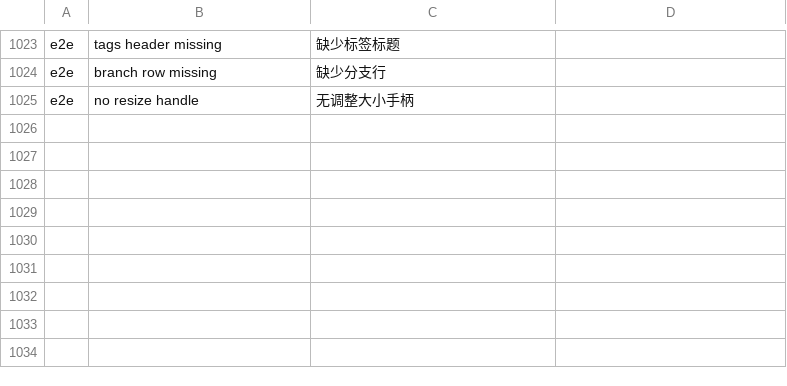
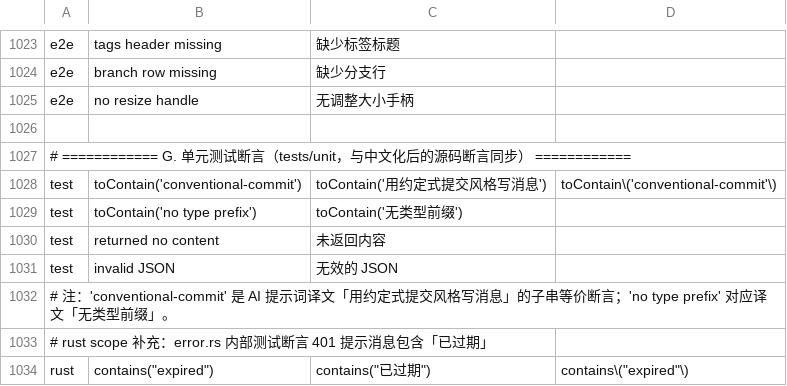
Before and after one commit to wuwuzhazha/angkorgit-zh, a TSV file: zh-dict/dict.tsv, drawn as a sheet; only a part is shown, gaps mark what is left out; the diff names each change by its address in the sheet, - before the commit and + after, or states it on an @@ line.

Commit message:
fix(i18n): 同步单元测试与 Rust 测试断言到中文译文（test/rust scope）

```diff
--- a/zh-dict/dict.tsv
+++ b/zh-dict/dict.tsv
+row 1026: (empty)
+row 1027: # ============ G. 单元测试断言（tests/unit，与中文化后的源码断言同步） ============
+row 1028: test | toContain('conventional-commit') | toContain('用约定式提交风格写消息') | toContain\('conventional-commit'\)
+row 1029: test | toContain('no type prefix') | toContain('无类型前缀')
+row 1030: test | returned no content | 未返回内容
+row 1031: test | invalid JSON | 无效的 JSON
+row 1032: # 注：'conventional-commit' 是 AI 提示词译文「用约定式提交风格写消息」的子串等价断言；'no type prefix' 对应译文「无类型前缀」。
+row 1033: # rust scope 补充：error.rs 内部测试断言 401 提示消息包含「已过期」
+row 1034: rust | contains("expired") | contains("已过期") | contains\("expired"\)
```
Also changed, not shown: 1 other file.
